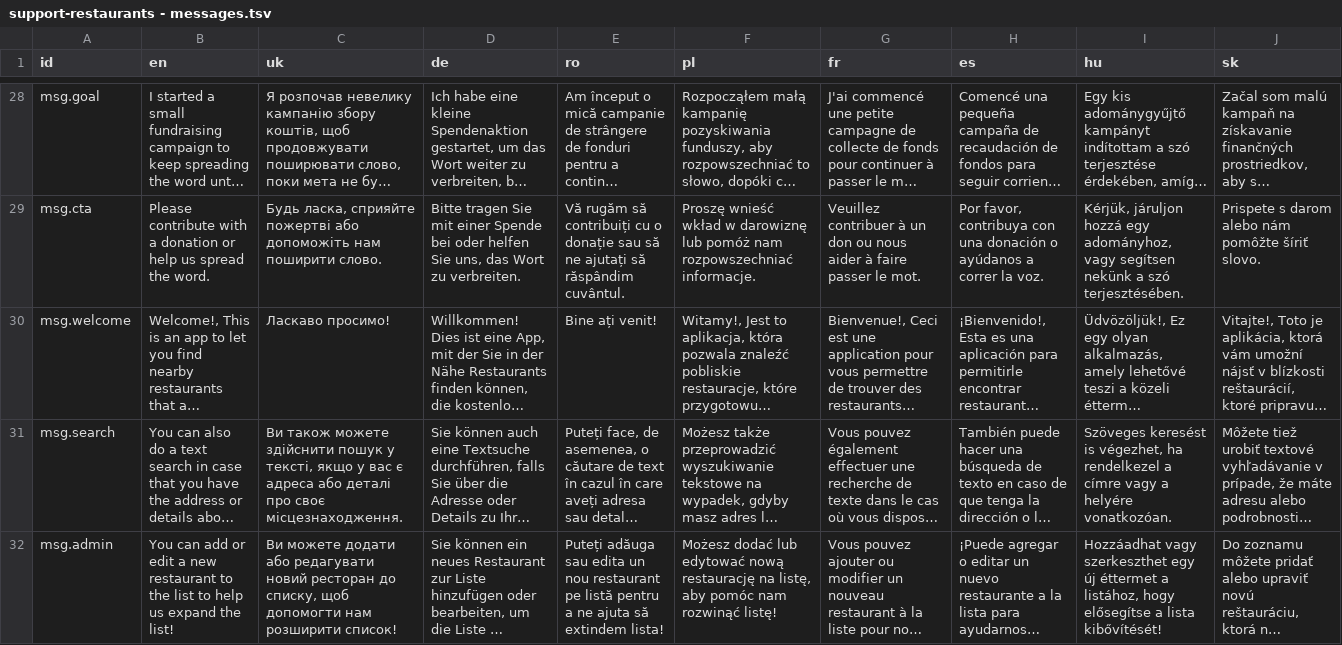
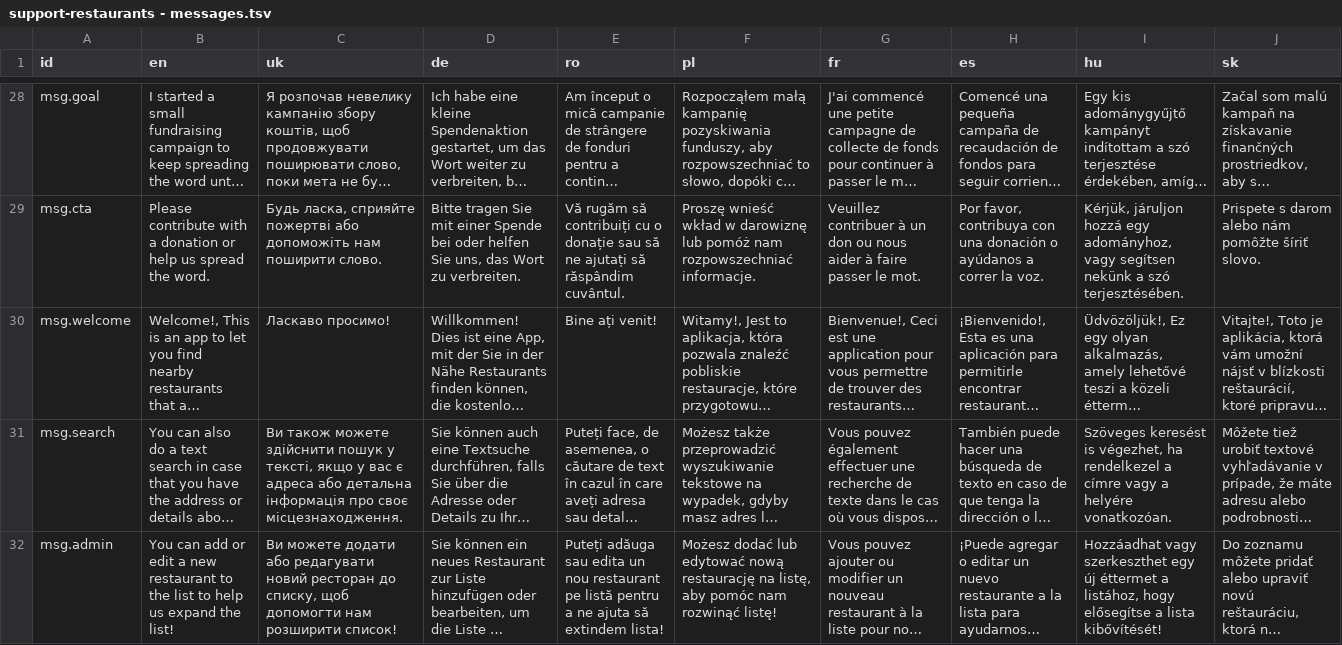
Before and after one commit to vicjicaman/commit-hop-support-restaurants, a TSV file: utils/messages/support-restaurants - messages.tsv, drawn as a sheet; only a part is shown, gaps mark what is left out; long unchanged cells end in …; the diff covers the shown part only; the diff names each change by its address in the sheet, - before the commit and + after, or states it on an @@ line.

```diff
--- a/utils/messages/support-restaurants - messages.tsv
+++ b/utils/messages/support-restaurants - messages.tsv
-C31 (uk): …адреса або деталі про своє…
+C31 (uk): …адреса або детальна інформація про своє…
```
Also changed, not shown: 2 added rows and 2 edited cells elsewhere in this file, 23 other files.
